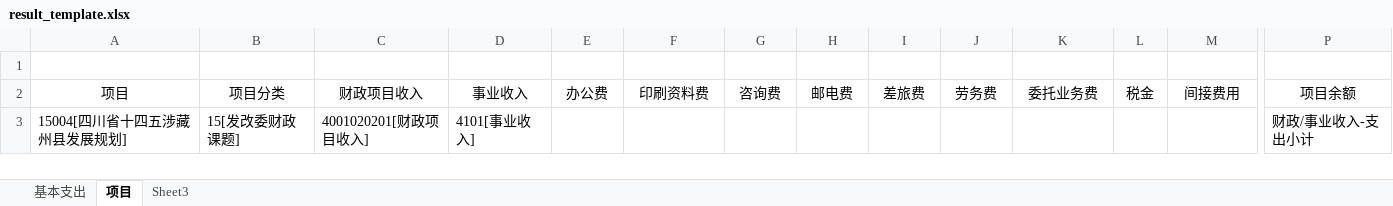
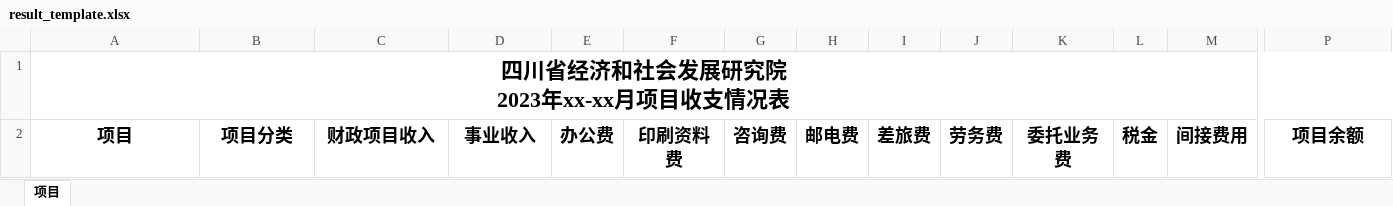
Before and after one commit to KuanHsiaoKuo/file_robots, an Excel workbook: src-tauri/excel_operators/projects/result_template.xlsx, sheet 项目, drawn as a sheet; only a part is shown, gaps mark what is left out; values as stored, in another font and other column widths than the file's, no borders; rows hold the shown columns only; ↵ is a line break in a cell; the diff covers the shown part only; the diff names each change by its address in the sheet, - before the commit and + after, or states it on an @@ line.

```diff
--- a/src-tauri/excel_operators/projects/result_template.xlsx (sheet 项目)
+++ b/src-tauri/excel_operators/projects/result_template.xlsx (sheet 项目)
-sheet tab: 基本支出
-sheet tab: Sheet3
-A1: (empty)
+A1: 四川省经济和社会发展研究院 ↵ 2023年xx-xx月项目收支情况表
+A1:P1 merged
-A2:P2 bold: off
+A2:P2 bold: on, text size: larger
-row 3: 15004[四川省十四五涉藏州县发展规划] | 15[发改委财政课题] | 4001020201[财政项目收入] | 4101[事业收入] |  |  |  |  |  |  |  |  |  | 财政/事业收入-支出小计
```
Also changed, not shown: cell formats elsewhere in this sheet, src-tauri/excel_operators/basic/result_template.xlsx, 2 other files.
